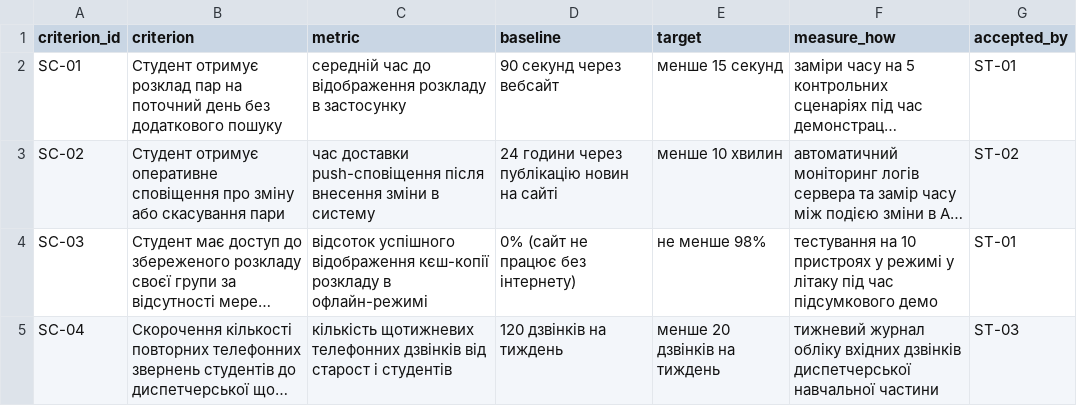
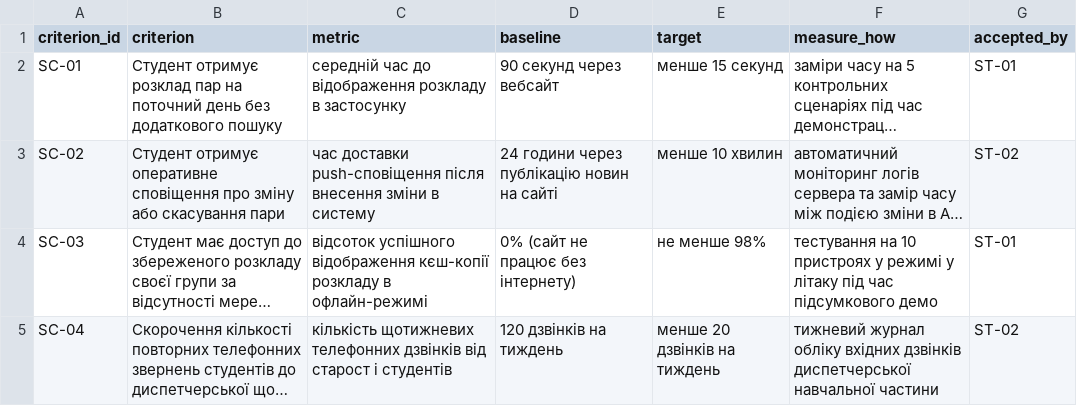
Before and after one commit to MarnyiDanylo/pm-2026-kn42-marnyi, a CSV file: lr05_charter/success_criteria.csv, drawn as a sheet; long unchanged cells end in …; the diff names each change by its address in the sheet, - before the commit and + after, or states it on an @@ line.

```diff
--- a/lr05_charter/success_criteria.csv
+++ b/lr05_charter/success_criteria.csv
-G5 (accepted_by): ST-03
+G5 (accepted_by): ST-02
```
Also changed, not shown: lr06_backlog/backlog.csv, 6 other files.
